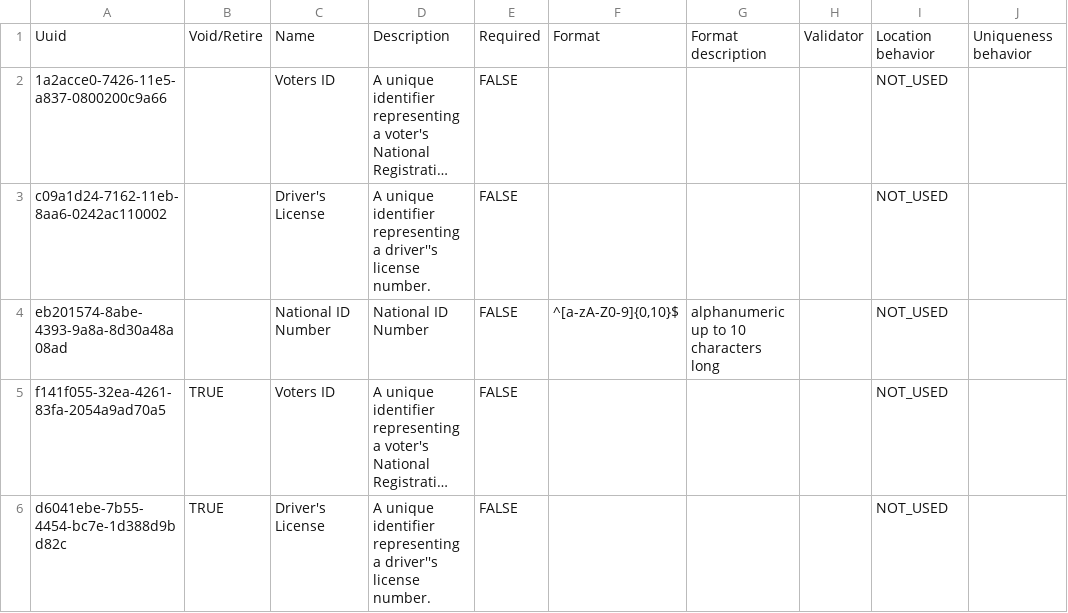
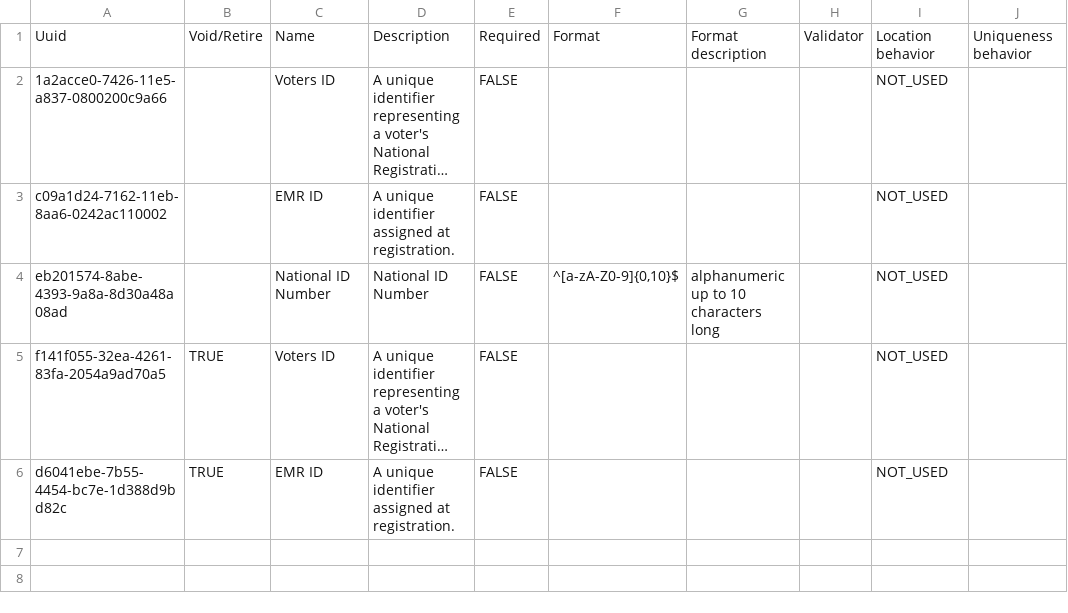
Before and after one commit to lolleh/LeoneEMR, a CSV file: content/configuration/backend_configuration/patientidentifiertypes/identifierTypes.csv, drawn as a sheet; long unchanged cells end in …; the diff names each change by its address in the sheet, - before the commit and + after, or states it on an @@ line.

Commit message:
feat: Falaba EMR ID branding (EMR ID type, FAL prefix)
Sierra Leone PHU runs the Falaba site with FAL-branded patient identifiers.

- rename identifier type c09a1d24-7162-11eb-8aa6-0242ac110002 from
  'Driver's License' to 'EMR ID' (identifierTypes.csv + messages-sl_en),
  including the legacy 'KGH EMR ID' display key
- boot the falaba site profile by default (sierraLeone,sierraLeone-falaba)
  and document it; drop the -kgh/-kgh-test default
- pihcore hardcodes a 'KGH Primary Identifier Source' (idgen, prefix
  'KGH'yyMM) and re-applies it every boot, so hold the generator on the FAL
  prefix with MySQL scheduler events (scripts/emr-id-falaba-guard.sql);
  openmrs-db now starts mysqld with --event-scheduler=ON
- README: document EMR ID rename + FAL prefix guard

```diff
--- a/content/configuration/backend_configuration/patientidentifiertypes/identifierTypes.csv
+++ b/content/configuration/backend_configuration/patientidentifiertypes/identifierTypes.csv
-C3: Driver's License
+C3: EMR ID
-D3: …unique identifier representing a driver''s license number.
+D3: …unique identifier assigned at registration.
-C6: Driver's License
+C6: EMR ID
-D6: …unique identifier representing a driver''s license number.
+D6: …unique identifier assigned at registration.
```
Also changed, not shown: 4 other files.
